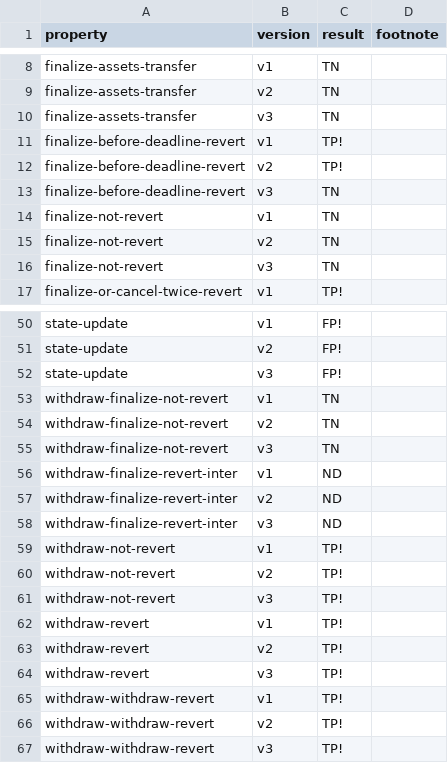
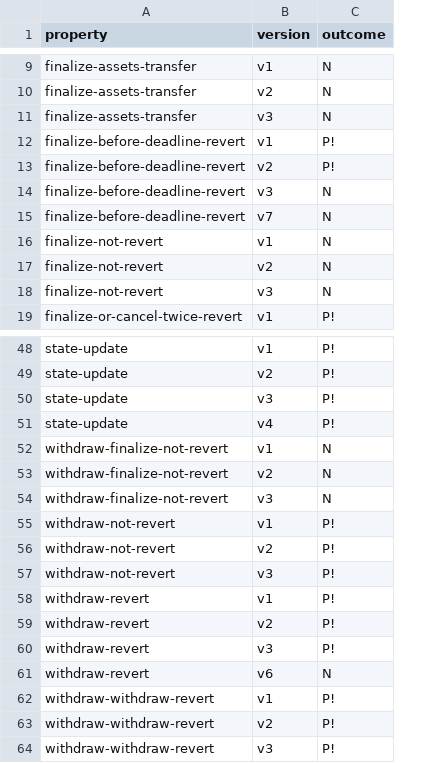
Before and after one commit to fiaravia/contracts-verification-benchmark, a CSV file: contracts/vault/certora.csv, drawn as a sheet; only a part is shown, gaps mark what is left out; removed rows and columns are numbered as before the commit, all else as after; the diff covers the shown part only; the diff names each change by its address in the sheet, - before the commit and + after, or states it on an @@ line.

```diff
--- a/contracts/vault/certora.csv
+++ b/contracts/vault/certora.csv
-column C (result), rows 8-17: TN | TN | TN | TP! | TP! | TN | TN | TN | TN | TP!; rows 50-55: FP! | FP! | FP! | TN | TN | TN; rows 59-67: all TP!
-column D (footnote), empty
+column C (outcome), rows 9-14: N | N | N | P! | P! | N; rows 16-19: N | N | N | P!; rows 48-50: all P!; rows 52-60: N | N | N | P! | P! | P! | P! | P! | P!; rows 62-64: all P!
+row 15: finalize-before-deadline-revert | v7 | N
+row 51: state-update | v4 | P!
-row 56: withdraw-finalize-revert-inter | v1 | ND
-row 57: withdraw-finalize-revert-inter | v2 | ND
-row 58: withdraw-finalize-revert-inter | v3 | ND
+row 61: withdraw-revert | v6 | N
```
Also changed, not shown: 3 added rows and 6 removed rows elsewhere in this file, contracts/vault/ground-truth.csv, contracts/vault/solcmc-z3.csv, 13 other files.
